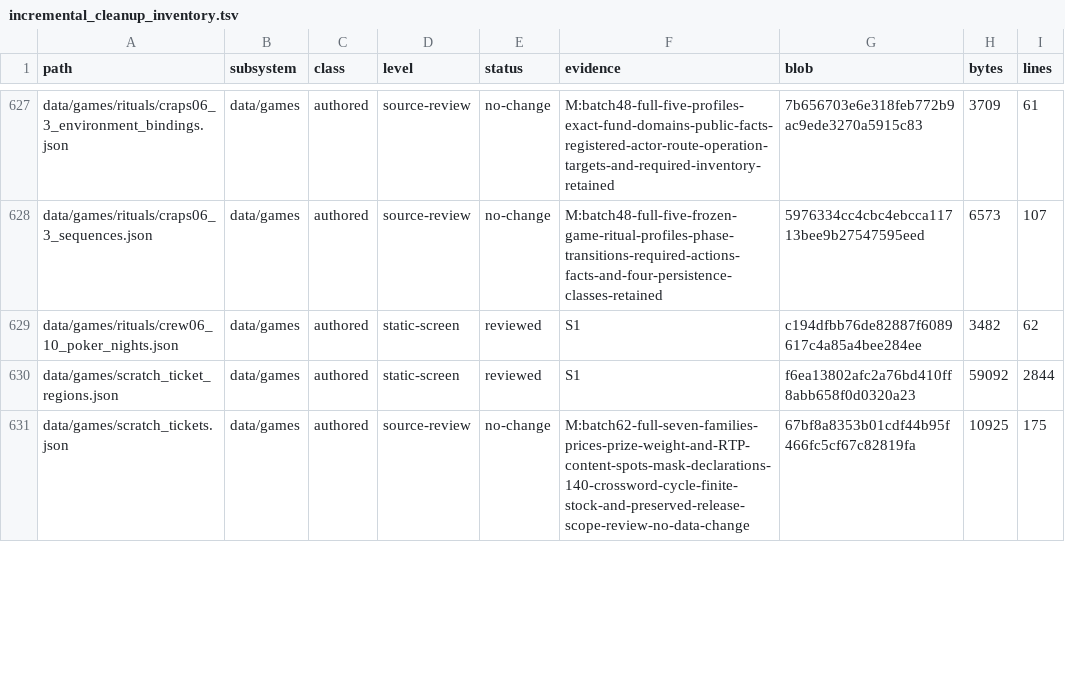
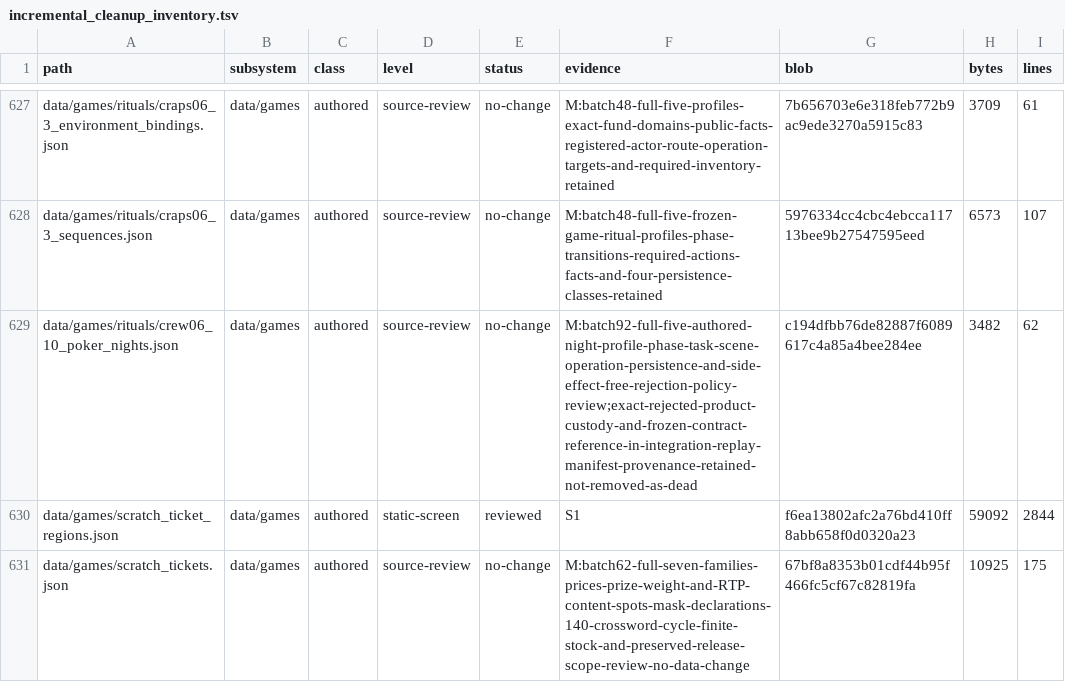
Before and after one commit to erikjpet/BeatTheHouse, a TSV file: docs/testing/incremental_cleanup_inventory.tsv, drawn as a sheet; only a part is shown, gaps mark what is left out; the diff covers the shown part only.

```diff
--- a/docs/testing/incremental_cleanup_inventory.tsv
+++ b/docs/testing/incremental_cleanup_inventory.tsv
@@ -628,3 +628,3 @@ data/games/rituals/craps06_3_environment_bindings.json	data/games	authored	sourc
 data/games/rituals/craps06_3_sequences.json	data/games	authored	source-review	no-change	M:batch48-full-five-frozen-game-ritual-profiles-phase-transitions-required-actions-facts-and-four-persistence-classes-retained	5976334cc4cbc4ebcca11713bee9b27547595eed	6573	107
-data/games/rituals/crew06_10_poker_nights.json	data/games	authored	static-screen	reviewed	S1	c194dfbb76de82887f6089617c4a85a4bee284ee	3482	62
+data/games/rituals/crew06_10_poker_nights.json	data/games	authored	source-review	no-change	M:batch92-full-five-authored-night-profile-phase-task-scene-operation-persistence-and-side-effect-free-rejection-policy-review;exact-rejected-product-custody-and-frozen-contract-reference-in-integration-replay-manifest-provenance-retained-not-removed-as-dead	c194dfbb76de82887f6089617c4a85a4bee284ee	3482	62
 data/games/scratch_ticket_regions.json	data/games	authored	static-screen	reviewed	S1	f6ea13802afc2a76bd410ff8abb658f0d0320a23	59092	2844
```
Also changed, not shown: 41 edited cells elsewhere in this file, 2 other files.
